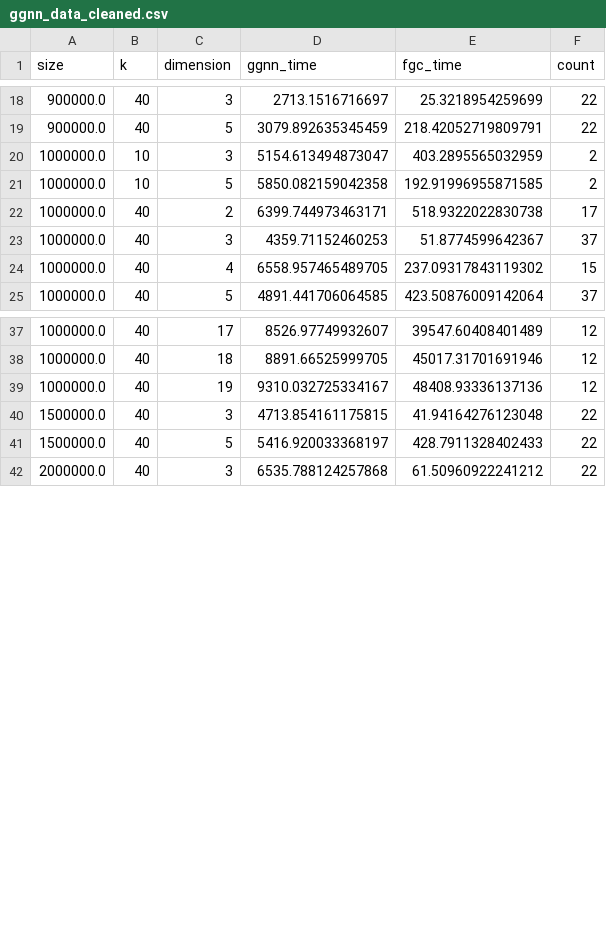
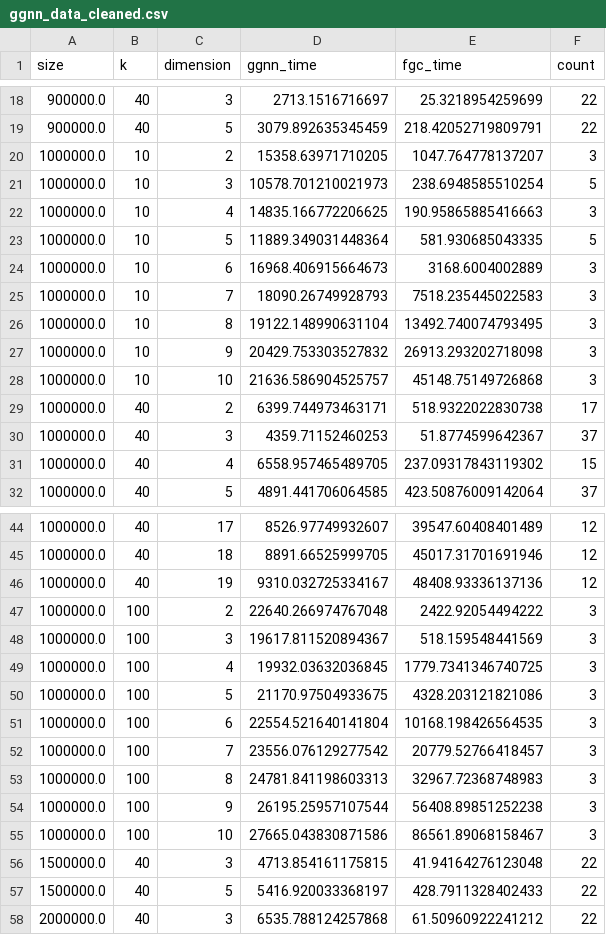
Before and after one commit to AgarwalAarush/FastGraph-Plotting, a CSV file: ggnn_data_cleaned.csv, drawn as a sheet; only a part is shown, gaps mark what is left out.

```diff
--- a/ggnn_data_cleaned.csv
+++ b/ggnn_data_cleaned.csv
@@ -19,4 +19,11 @@ size,k,dimension,ggnn_time,fgc_time,count
 900000.0,40,5,3079.892635345459,218.42052719809791,22
-1000000.0,10,3,5154.613494873047,403.2895565032959,2
-1000000.0,10,5,5850.082159042358,192.91996955871585,2
+1000000.0,10,2,15358.63971710205,1047.764778137207,3
+1000000.0,10,3,10578.701210021973,238.6948585510254,5
+1000000.0,10,4,14835.166772206625,190.95865885416663,3
+1000000.0,10,5,11889.349031448364,581.930685043335,5
+1000000.0,10,6,16968.406915664673,3168.6004002889,3
+1000000.0,10,7,18090.26749928793,7518.235445022583,3
+1000000.0,10,8,19122.148990631104,13492.740074793495,3
+1000000.0,10,9,20429.753303527832,26913.293202718098,3
+1000000.0,10,10,21636.586904525757,45148.75149726868,3
 1000000.0,40,2,6399.744973463171,518.9322022830738,17
@@ -39,2 +46,11 @@ size,k,dimension,ggnn_time,fgc_time,count
 1000000.0,40,19,9310.032725334167,48408.93336137136,12
+1000000.0,100,2,22640.266974767048,2422.92054494222,3
+1000000.0,100,3,19617.811520894367,518.159548441569,3
+1000000.0,100,4,19932.03632036845,1779.7341346740725,3
+1000000.0,100,5,21170.97504933675,4328.203121821086,3
+1000000.0,100,6,22554.521640141804,10168.198426564535,3
+1000000.0,100,7,23556.076129277542,20779.52766418457,3
+1000000.0,100,8,24781.841198603313,32967.72368748983,3
+1000000.0,100,9,26195.25957107544,56408.89851252238,3
+1000000.0,100,10,27665.043830871586,86561.89068158467,3
 1500000.0,40,3,4713.854161175815,41.94164276123048,22
```
Also changed, not shown: ggnn_data.csv, 1 other file.
